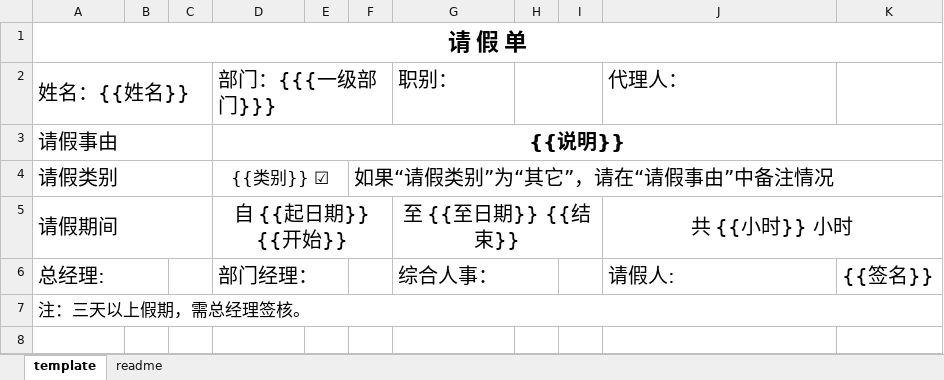
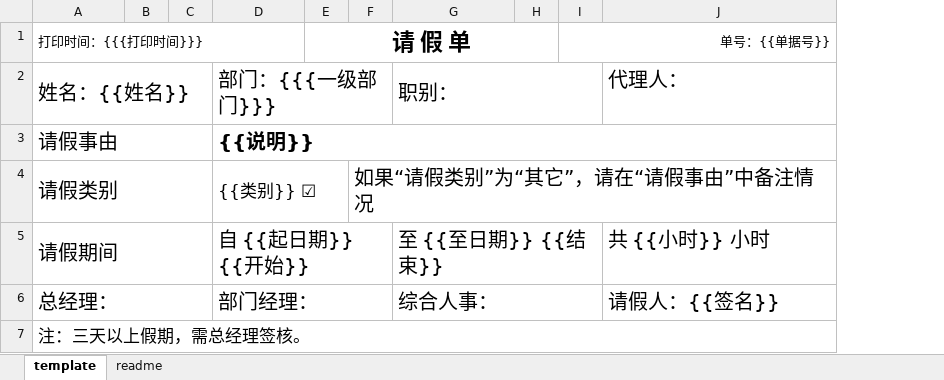
Before and after one commit to snowhoo/snowhoo, an Excel workbook: source/kaoqing/template/请假申请单模板.xlsx, sheet template, drawn as a sheet; values as stored, in another font and other column widths than the file's, no borders; charts and pictures not drawn; removed rows and columns are numbered as before the commit, all else as after; the diff names each change by its address in the sheet, - before the commit and + after, or states it on an @@ line.

```diff
--- a/source/kaoqing/template/请假申请单模板.xlsx (sheet template)
+++ b/source/kaoqing/template/请假申请单模板.xlsx (sheet template)
-column E, empty
+column E, row 1: 请 假 单
-column I, empty
+column I, row 1: 单号：{{单据号}}
-column K, row 6: {{签名}}
-A1: 请 假 单
+A1: 打印时间：{{{打印时间}}}
@@ A1 bold: on → off, text size: smaller, alignment: center → left @@
-A1:K1 merged
+A1:D1 merged
+G2:I2 merged
-H2:I2 merged
-D3:D5 alignment: center
+D3:D5 alignment: left
-G5 alignment: center
+G5 alignment: left
-J5 alignment: center
+J5 alignment: left
-J5:K5 merged
-A6: 总经理:
+A6: 总经理：
-A6:B6 merged
+A6:C6 merged
-D6:E6 merged
+D6:F6 merged
-J6: 请假人:
+J6: 请假人：{{签名}}
```
Also changed, not shown: 1 other file.
